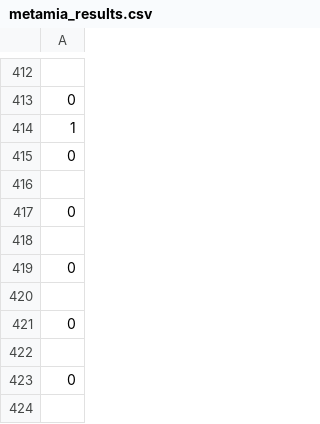
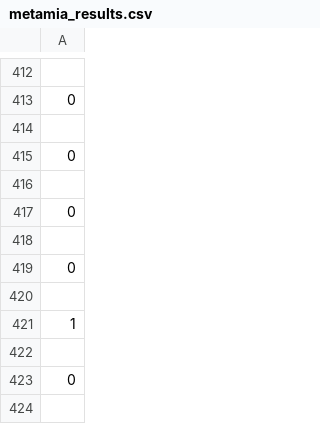
Before and after one commit to chp2/MP3.2, a CSV file: metamia_results.csv, drawn as a sheet; only a part is shown, gaps mark what is left out; removed rows and columns are numbered as before the commit, all else as after; the diff names each change by its address in the sheet, - before the commit and + after, or states it on an @@ line.

Commit message:
Add files via upload

```diff
--- a/metamia_results.csv
+++ b/metamia_results.csv
-A414: 1
+A414: (empty)
-row 421: 0
+row 421: 1
```
